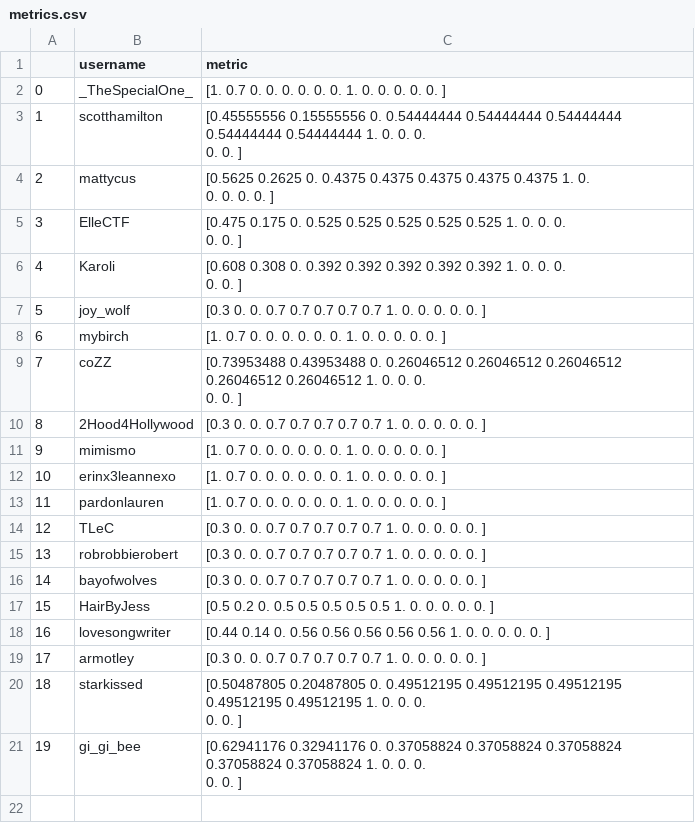
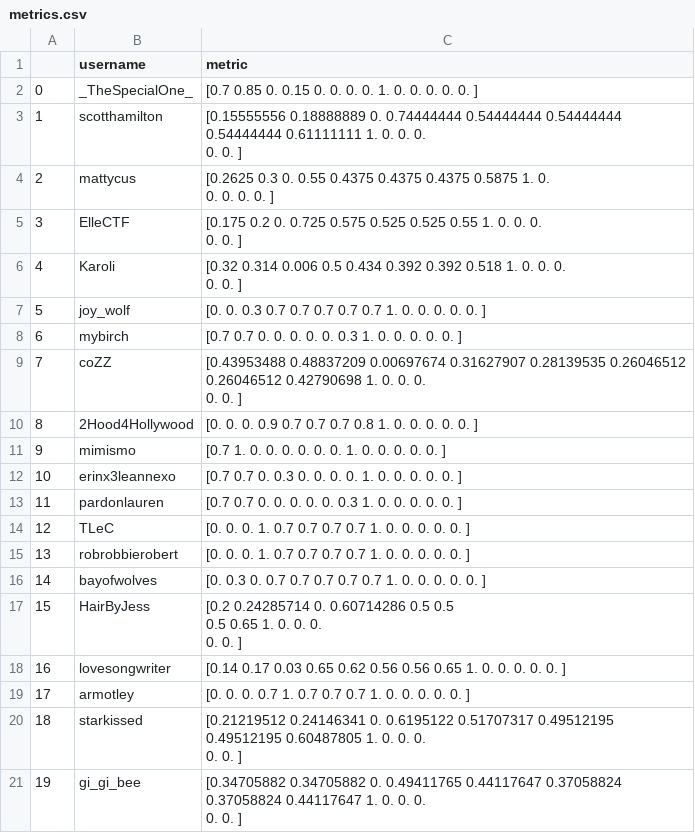
Before and after one commit to TwinderCS/twinder, a CSV file: dumps/metrics.csv, drawn as a sheet.

```diff
--- a/dumps/metrics.csv
+++ b/dumps/metrics.csv
@@ -1,32 +1,34 @@
 ,username,metric
-0,_TheSpecialOne_,[1.  0.7 0.  0.  0.  0.  0.  0.  1.  0.  0.  0.  0.  0. ]
-1,scotthamilton,"[0.45555556 0.15555556 0.         0.54444444 0.54444444 0.54444444
- 0.54444444 0.54444444 1.         0.         0.         0.
- 0.         0.        ]"
-2,mattycus,"[0.5625 0.2625 0.     0.4375 0.4375 0.4375 0.4375 0.4375 1.     0.
- 0.     0.     0.     0.    ]"
-3,ElleCTF,"[0.475 0.175 0.    0.525 0.525 0.525 0.525 0.525 1.    0.    0.    0.
- 0.    0.   ]"
-4,Karoli,"[0.608 0.308 0.    0.392 0.392 0.392 0.392 0.392 1.    0.    0.    0.
- 0.    0.   ]"
-5,joy_wolf,[0.3 0.  0.  0.7 0.7 0.7 0.7 0.7 1.  0.  0.  0.  0.  0. ]
-6,mybirch,[1.  0.7 0.  0.  0.  0.  0.  0.  1.  0.  0.  0.  0.  0. ]
-7,coZZ,"[0.73953488 0.43953488 0.         0.26046512 0.26046512 0.26046512
- 0.26046512 0.26046512 1.         0.         0.         0.
- 0.         0.        ]"
-8,2Hood4Hollywood,[0.3 0.  0.  0.7 0.7 0.7 0.7 0.7 1.  0.  0.  0.  0.  0. ]
-9,mimismo,[1.  0.7 0.  0.  0.  0.  0.  0.  1.  0.  0.  0.  0.  0. ]
-10,erinx3leannexo,[1.  0.7 0.  0.  0.  0.  0.  0.  1.  0.  0.  0.  0.  0. ]
-11,pardonlauren,[1.  0.7 0.  0.  0.  0.  0.  0.  1.  0.  0.  0.  0.  0. ]
-12,TLeC,[0.3 0.  0.  0.7 0.7 0.7 0.7 0.7 1.  0.  0.  0.  0.  0. ]
-13,robrobbierobert,[0.3 0.  0.  0.7 0.7 0.7 0.7 0.7 1.  0.  0.  0.  0.  0. ]
-14,bayofwolves,[0.3 0.  0.  0.7 0.7 0.7 0.7 0.7 1.  0.  0.  0.  0.  0. ]
-15,HairByJess,[0.5 0.2 0.  0.5 0.5 0.5 0.5 0.5 1.  0.  0.  0.  0.  0. ]
-16,lovesongwriter,[0.44 0.14 0.   0.56 0.56 0.56 0.56 0.56 1.   0.   0.   0.   0.   0.  ]
-17,armotley,[0.3 0.  0.  0.7 0.7 0.7 0.7 0.7 1.  0.  0.  0.  0.  0. ]
-18,starkissed,"[0.50487805 0.20487805 0.         0.49512195 0.49512195 0.49512195
- 0.49512195 0.49512195 1.         0.         0.         0.
- 0.         0.        ]"
-19,gi_gi_bee,"[0.62941176 0.32941176 0.         0.37058824 0.37058824 0.37058824
- 0.37058824 0.37058824 1.         0.         0.         0.
- 0.         0.        ]"
+0,_TheSpecialOne_,[0.7  0.85 0.   0.15 0.   0.   0.   0.   1.   0.   0.   0.   0.   0.  ]
+1,scotthamilton,"[0.15555556 0.18888889 0.         0.74444444 0.54444444 0.54444444
+ 0.54444444 0.61111111 1.         0.         0.         0.
+ 0.         0.        ]"
+2,mattycus,"[0.2625 0.3    0.     0.55   0.4375 0.4375 0.4375 0.5875 1.     0.
+ 0.     0.     0.     0.    ]"
+3,ElleCTF,"[0.175 0.2   0.    0.725 0.575 0.525 0.525 0.55  1.    0.    0.    0.
+ 0.    0.   ]"
+4,Karoli,"[0.32  0.314 0.006 0.5   0.434 0.392 0.392 0.518 1.    0.    0.    0.
+ 0.    0.   ]"
+5,joy_wolf,[0.  0.  0.3 0.7 0.7 0.7 0.7 0.7 1.  0.  0.  0.  0.  0. ]
+6,mybirch,[0.7 0.7 0.  0.  0.  0.  0.  0.3 1.  0.  0.  0.  0.  0. ]
+7,coZZ,"[0.43953488 0.48837209 0.00697674 0.31627907 0.28139535 0.26046512
+ 0.26046512 0.42790698 1.         0.         0.         0.
+ 0.         0.        ]"
+8,2Hood4Hollywood,[0.  0.  0.  0.9 0.7 0.7 0.7 0.8 1.  0.  0.  0.  0.  0. ]
+9,mimismo,[0.7 1.  0.  0.  0.  0.  0.  0.  1.  0.  0.  0.  0.  0. ]
+10,erinx3leannexo,[0.7 0.7 0.  0.3 0.  0.  0.  0.  1.  0.  0.  0.  0.  0. ]
+11,pardonlauren,[0.7 0.7 0.  0.  0.  0.  0.  0.3 1.  0.  0.  0.  0.  0. ]
+12,TLeC,[0.  0.  0.  1.  0.7 0.7 0.7 0.7 1.  0.  0.  0.  0.  0. ]
+13,robrobbierobert,[0.  0.  0.  1.  0.7 0.7 0.7 0.7 1.  0.  0.  0.  0.  0. ]
+14,bayofwolves,[0.  0.3 0.  0.7 0.7 0.7 0.7 0.7 1.  0.  0.  0.  0.  0. ]
+15,HairByJess,"[0.2        0.24285714 0.         0.60714286 0.5        0.5
+ 0.5        0.65       1.         0.         0.         0.
+ 0.         0.        ]"
+16,lovesongwriter,[0.14 0.17 0.03 0.65 0.62 0.56 0.56 0.65 1.   0.   0.   0.   0.   0.  ]
+17,armotley,[0.  0.  0.  0.7 1.  0.7 0.7 0.7 1.  0.  0.  0.  0.  0. ]
+18,starkissed,"[0.21219512 0.24146341 0.         0.6195122  0.51707317 0.49512195
+ 0.49512195 0.60487805 1.         0.         0.         0.
+ 0.         0.        ]"
+19,gi_gi_bee,"[0.34705882 0.34705882 0.         0.49411765 0.44117647 0.37058824
+ 0.37058824 0.44117647 1.         0.         0.         0.
+ 0.         0.        ]"
```
Also changed, not shown: 4 other files.
